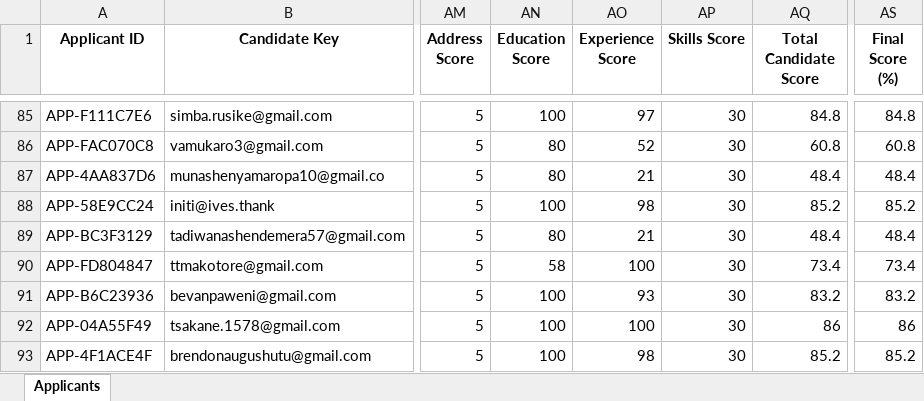
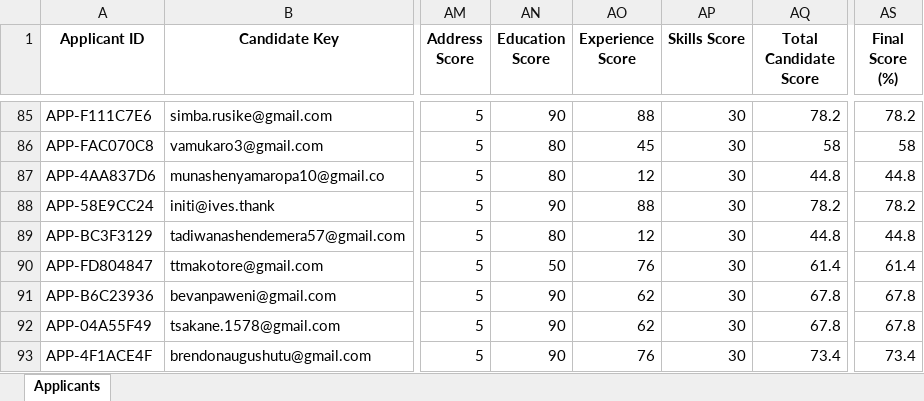
Before and after one commit to Naomi-Faffy/AnalysisCV, an Excel workbook: cv_analyzer/data/applicants.xlsx, sheet Applicants, drawn as a sheet; only a part is shown, gaps mark what is left out; values as stored, in another font and other column widths than the file's, no borders; the diff covers the shown part only; the diff names each change by its address in the sheet, - before the commit and + after, or states it on an @@ line.

```diff
--- a/cv_analyzer/data/applicants.xlsx (sheet Applicants)
+++ b/cv_analyzer/data/applicants.xlsx (sheet Applicants)
-AN85 (Education Score): 100
+AN85 (Education Score): 90
-AO85 (Experience Score): 97
+AO85 (Experience Score): 88
-AQ85 (Total Candidate Score): 84.8
+AQ85 (Total Candidate Score): 78.2
-AS85 (Final Score (%)): 84.8
+AS85 (Final Score (%)): 78.2
-AO86 (Experience Score): 52
+AO86 (Experience Score): 45
-AQ86 (Total Candidate Score): 60.8
+AQ86 (Total Candidate Score): 58
-AS86 (Final Score (%)): 60.8
+AS86 (Final Score (%)): 58
-AO87 (Experience Score): 21
+AO87 (Experience Score): 12
-AQ87 (Total Candidate Score): 48.4
+AQ87 (Total Candidate Score): 44.8
-AS87 (Final Score (%)): 48.4
+AS87 (Final Score (%)): 44.8
-AN88 (Education Score): 100
+AN88 (Education Score): 90
-AO88 (Experience Score): 98
+AO88 (Experience Score): 88
-AQ88 (Total Candidate Score): 85.2
+AQ88 (Total Candidate Score): 78.2
-AS88 (Final Score (%)): 85.2
+AS88 (Final Score (%)): 78.2
-AO89 (Experience Score): 21
+AO89 (Experience Score): 12
-AQ89 (Total Candidate Score): 48.4
+AQ89 (Total Candidate Score): 44.8
-AS89 (Final Score (%)): 48.4
+AS89 (Final Score (%)): 44.8
-AN90 (Education Score): 58
+AN90 (Education Score): 50
-AO90 (Experience Score): 100
+AO90 (Experience Score): 76
-AQ90 (Total Candidate Score): 73.4
+AQ90 (Total Candidate Score): 61.4
-AS90 (Final Score (%)): 73.4
+AS90 (Final Score (%)): 61.4
-AN91:AN93 (Education Score): 100
+AN91:AN93 (Education Score): 90
-AO91 (Experience Score): 93
+AO91 (Experience Score): 62
-AQ91 (Total Candidate Score): 83.2
+AQ91 (Total Candidate Score): 67.8
-AS91 (Final Score (%)): 83.2
+AS91 (Final Score (%)): 67.8
-AO92 (Experience Score): 100
+AO92 (Experience Score): 62
-AQ92 (Total Candidate Score): 86
+AQ92 (Total Candidate Score): 67.8
-AS92 (Final Score (%)): 86
+AS92 (Final Score (%)): 67.8
-AO93 (Experience Score): 98
+AO93 (Experience Score): 76
-AQ93 (Total Candidate Score): 85.2
+AQ93 (Total Candidate Score): 73.4
-AS93 (Final Score (%)): 85.2
+AS93 (Final Score (%)): 73.4
```
Also changed, not shown: 123 edited cells elsewhere in this sheet, 7 other files.
